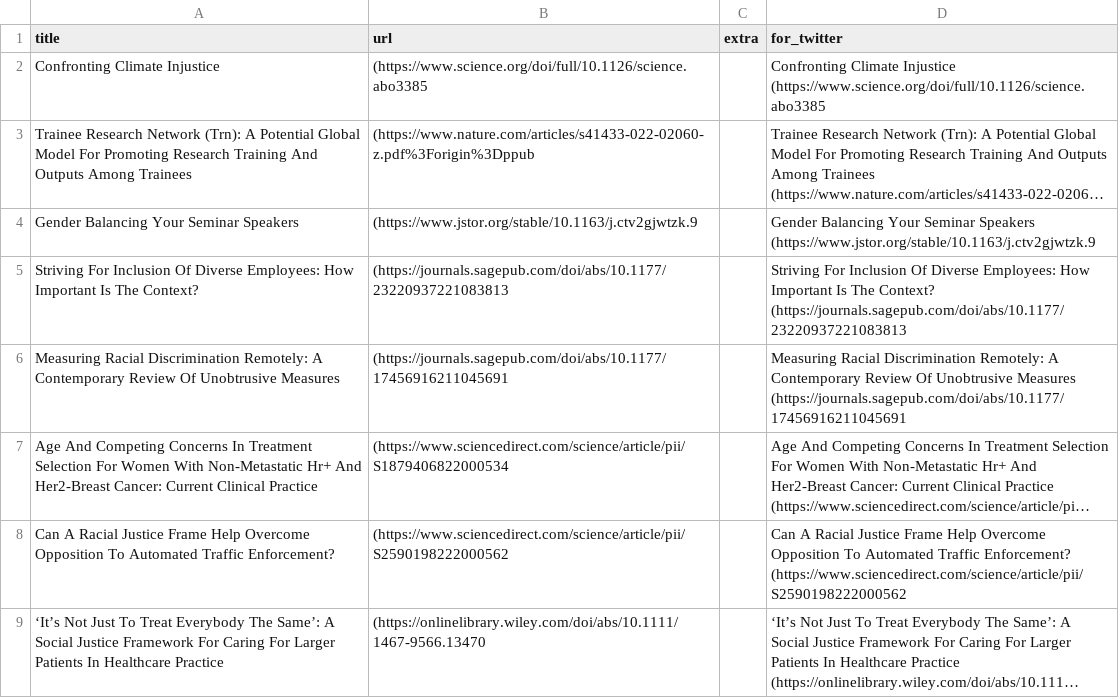
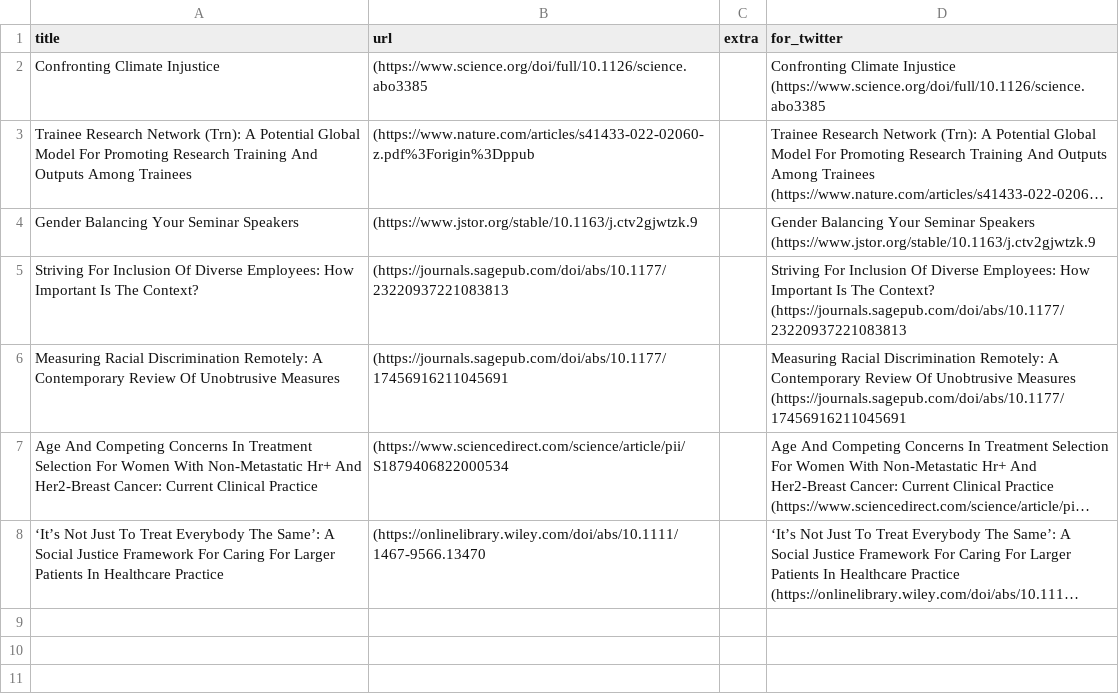
Before and after one commit to DiversifyDigest/digest_curation, a CSV file: recent_twitter_links.csv, drawn as a sheet; long unchanged cells end in …; the diff names each change by its address in the sheet, - before the commit and + after, or states it on an @@ line.

```diff
--- a/recent_twitter_links.csv
+++ b/recent_twitter_links.csv
-row 8: Can A Racial Justice Frame Help Overcome Opposition To Automated Traffic Enforcement? | (https://www.sciencedirect.com/science/article/pii/S2590198222000562 |  | Can A Racial Justice Frame Help Overcome Opposition To Automated Traffic Enforcement? (https://www.sciencedirect.com/science/article/pii/S2590198222000562
```
